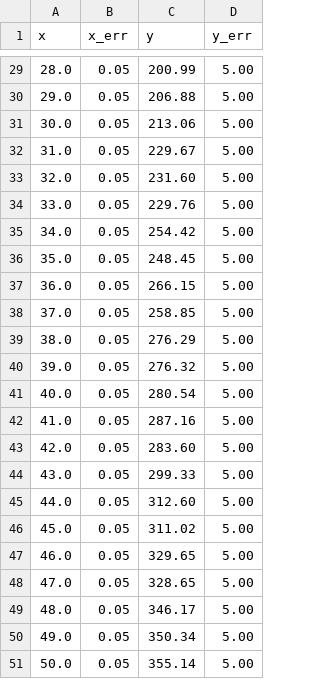
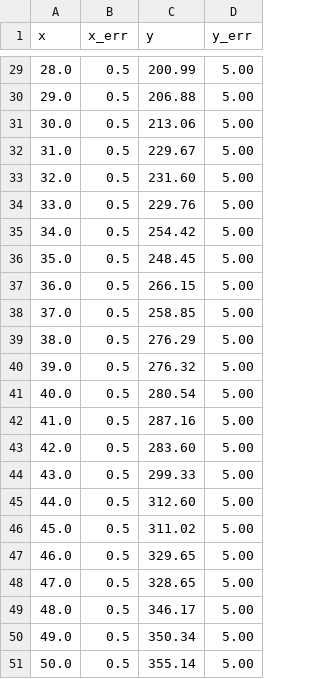
Before and after one commit to MattInglisWhalen/MIW_AutoFit, a CSV file: data/linear_data_xerrors_yerrors.csv, drawn as a sheet; only a part is shown, gaps mark what is left out; the diff covers the shown part only.

```diff
--- a/data/linear_data_xerrors_yerrors.csv
+++ b/data/linear_data_xerrors_yerrors.csv
@@ -29,23 +29,23 @@ x, x_err, y, y_err
-28.0, 0.05, 200.99, 5.00
-29.0, 0.05, 206.88, 5.00
-30.0, 0.05, 213.06, 5.00
-31.0, 0.05, 229.67, 5.00
-32.0, 0.05, 231.60, 5.00
-33.0, 0.05, 229.76, 5.00
-34.0, 0.05, 254.42, 5.00
-35.0, 0.05, 248.45, 5.00
-36.0, 0.05, 266.15, 5.00
-37.0, 0.05, 258.85, 5.00
-38.0, 0.05, 276.29, 5.00
-39.0, 0.05, 276.32, 5.00
-40.0, 0.05, 280.54, 5.00
-41.0, 0.05, 287.16, 5.00
-42.0, 0.05, 283.60, 5.00
-43.0, 0.05, 299.33, 5.00
-44.0, 0.05, 312.60, 5.00
-45.0, 0.05, 311.02, 5.00
-46.0, 0.05, 329.65, 5.00
-47.0, 0.05, 328.65, 5.00
-48.0, 0.05, 346.17, 5.00
-49.0, 0.05, 350.34, 5.00
-50.0, 0.05, 355.14, 5.00
+28.0, 0.5, 200.99, 5.00
+29.0, 0.5, 206.88, 5.00
+30.0, 0.5, 213.06, 5.00
+31.0, 0.5, 229.67, 5.00
+32.0, 0.5, 231.60, 5.00
+33.0, 0.5, 229.76, 5.00
+34.0, 0.5, 254.42, 5.00
+35.0, 0.5, 248.45, 5.00
+36.0, 0.5, 266.15, 5.00
+37.0, 0.5, 258.85, 5.00
+38.0, 0.5, 276.29, 5.00
+39.0, 0.5, 276.32, 5.00
+40.0, 0.5, 280.54, 5.00
+41.0, 0.5, 287.16, 5.00
+42.0, 0.5, 283.60, 5.00
+43.0, 0.5, 299.33, 5.00
+44.0, 0.5, 312.60, 5.00
+45.0, 0.5, 311.02, 5.00
+46.0, 0.5, 329.65, 5.00
+47.0, 0.5, 328.65, 5.00
+48.0, 0.5, 346.17, 5.00
+49.0, 0.5, 350.34, 5.00
+50.0, 0.5, 355.14, 5.00
```
Also changed, not shown: 27 edited cells elsewhere in this file, plots/residuals.csv, 38 other files.
